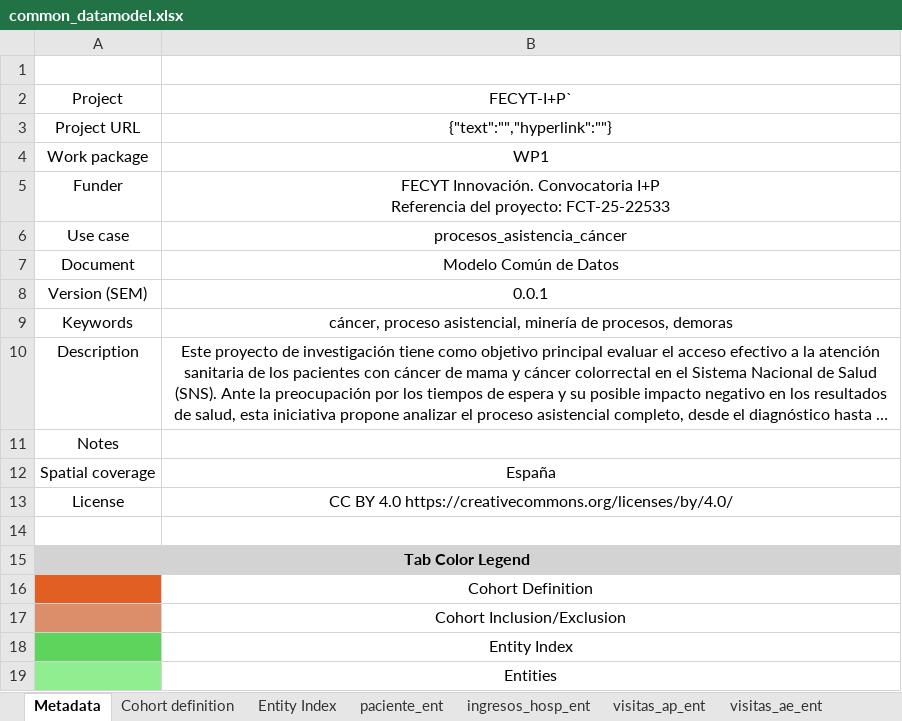
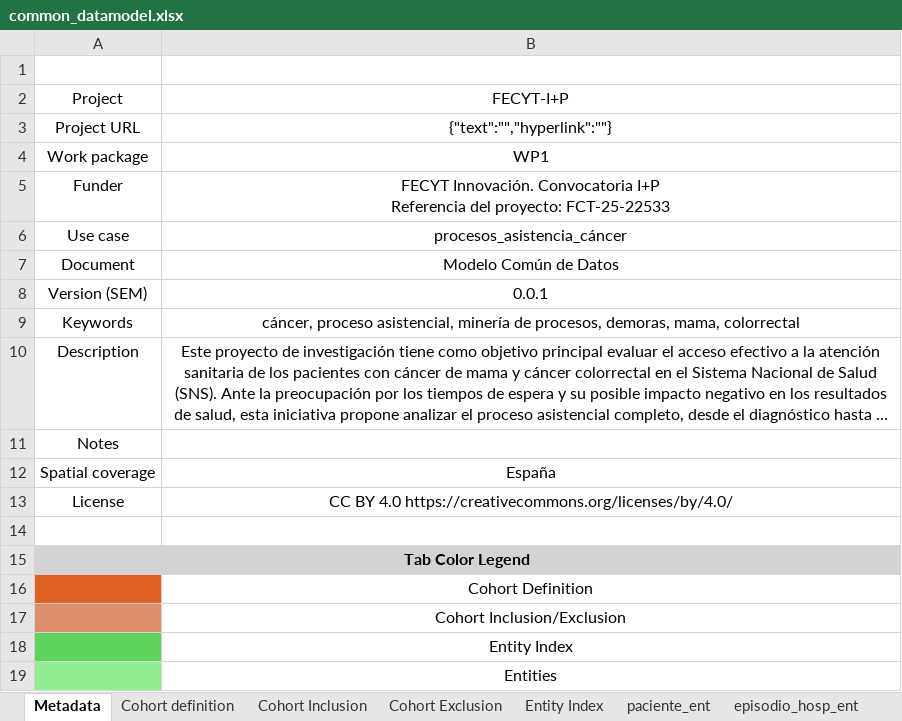
Before and after one commit to cienciadedatosysalud/FECYT_I-P, an Excel workbook: docs/CDM/common_datamodel.xlsx, sheet Metadata, drawn as a sheet; long unchanged cells end in …; values as stored, in another font and other column widths than the file's, no borders; the diff names each change by its address in the sheet, - before the commit and + after, or states it on an @@ line.

```diff
--- a/docs/CDM/common_datamodel.xlsx (sheet Metadata)
+++ b/docs/CDM/common_datamodel.xlsx (sheet Metadata)
-sheet tab: visitas_ae_ent
+sheet tab: episodio_hosp_ent
-sheet tab: ingresos_hosp_ent
-sheet tab: visitas_ap_ent
+sheet tab: Cohort Inclusion
+sheet tab: Cohort Exclusion
-B2: FECYT-I+P`
+B2: FECYT-I+P
-B9: …de procesos, demoras
+B9: …de procesos, demoras, mama, colorrectal
```
Also changed, not shown: sheet episodio_hosp_ent, sheet paciente_ent, sheet farmacia_hospitalaria_ent, sheet farmacia_ambulatoria_ent, sheet contacto_ent, sheet Entity Index, 1 more sheet, other sheet tabs, 39 other files.
